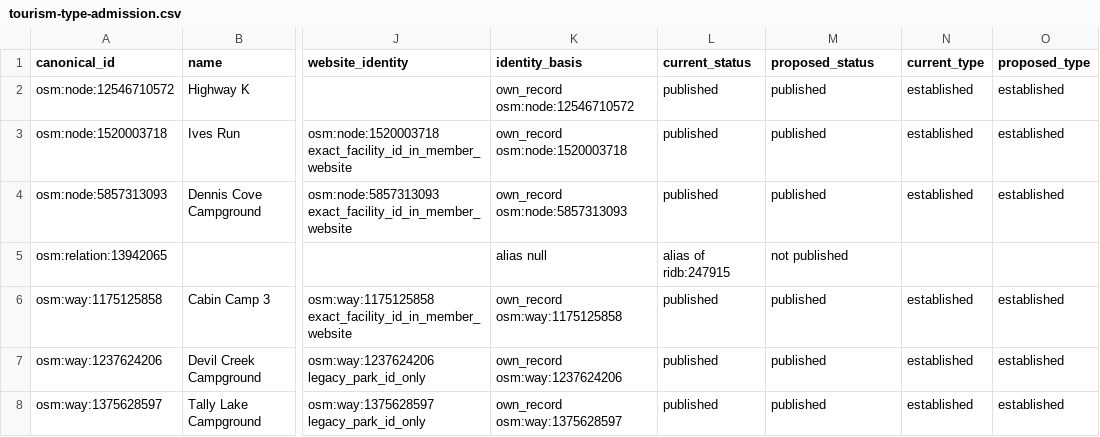
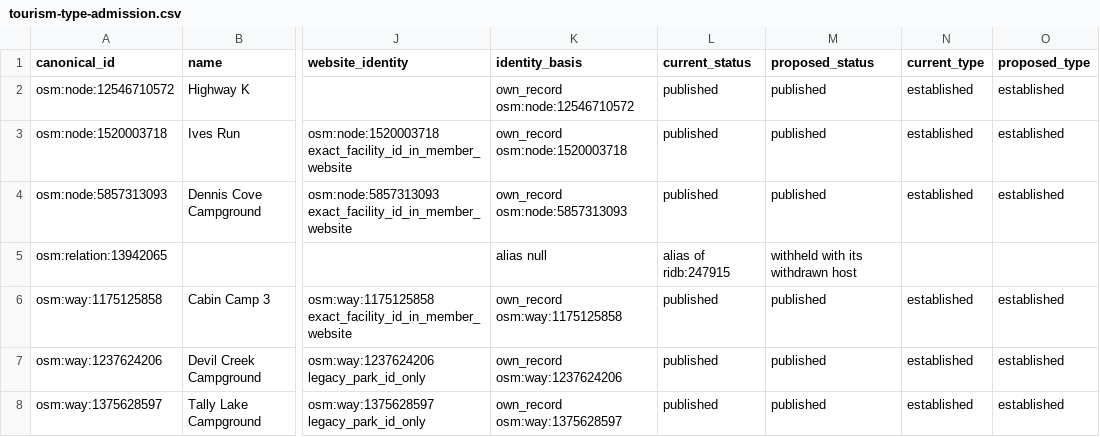
Before and after one commit to prowebpromo/kamptrail, a CSV file: docs/candidates/tourism-type-admission.csv, drawn as a sheet; only a part is shown, gaps mark what is left out; the diff covers the shown part only; the diff names each change by its address in the sheet, - before the commit and + after, or states it on an @@ line.

```diff
--- a/docs/candidates/tourism-type-admission.csv
+++ b/docs/candidates/tourism-type-admission.csv
-M5 (proposed_status): not published
+M5 (proposed_status): withheld with its withdrawn host
```
Also changed, not shown: 4 edited cells elsewhere in this file, 2 other files.
